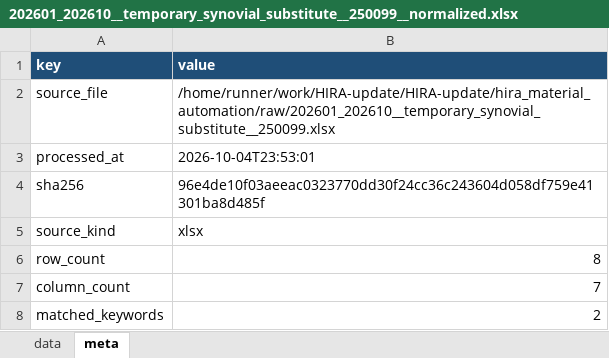
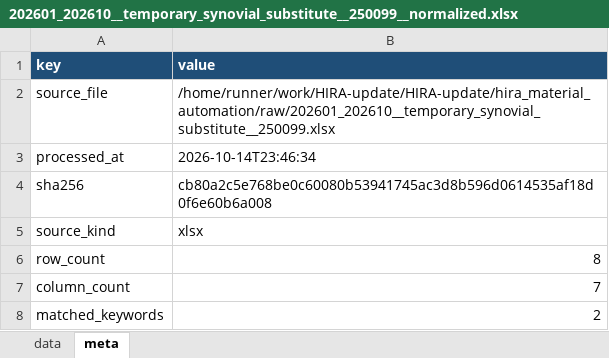
Before and after one commit to JasonSonKR/HIRA-update, an Excel workbook: hira_material_automation/output/monthly/202601_202610__temporary_synovial_substitute__250099__normalized.xlsx, sheet meta, drawn as a sheet; values as stored, in another font and other column widths than the file's, no borders; the diff names each change by its address in the sheet, - before the commit and + after, or states it on an @@ line.

```diff
--- a/hira_material_automation/output/monthly/202601_202610__temporary_synovial_substitute__250099__normalized.xlsx (sheet meta)
+++ b/hira_material_automation/output/monthly/202601_202610__temporary_synovial_substitute__250099__normalized.xlsx (sheet meta)
-B3 (value): 2026-10-04T23:53:01
+B3 (value): 2026-10-14T23:46:34
-B4 (value): 96e4de10f03aeeac0323770dd30f24cc36c243604d058df759e41301ba8d485f
+B4 (value): cb80a2c5e768be0c60080b53941745ac3d8b596d0614535af18d0f6e60b6a008
```
Also changed, not shown: hira_material_automation/output/monthly/202601_202610__epidural_adhesion_barrier__900129__normalized.xlsx, hira_material_automation/raw/202601_202610__acl_primary_fixation_metal__040023.xlsx, 16 other files.
